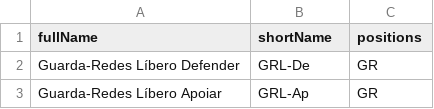
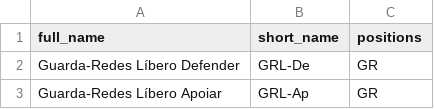
Before and after one commit to rafaaeraf/fmAnalyzer, a CSV file: relevant_attributes/positions.csv (was relevantAttributes/positions.csv), drawn as a sheet; only a part is shown.

```diff
--- a/relevantAttributes/positions.csv
+++ b/relevant_attributes/positions.csv
@@ -1,2 +1,2 @@
-fullName,shortName,positions
+full_name,short_name,positions
 Guarda-Redes Líbero Defender,GRL-De,GR
```
Also changed, not shown: relevant_attributes/attributes.csv, relevant_attributes/weights.csv, 3 other files.
